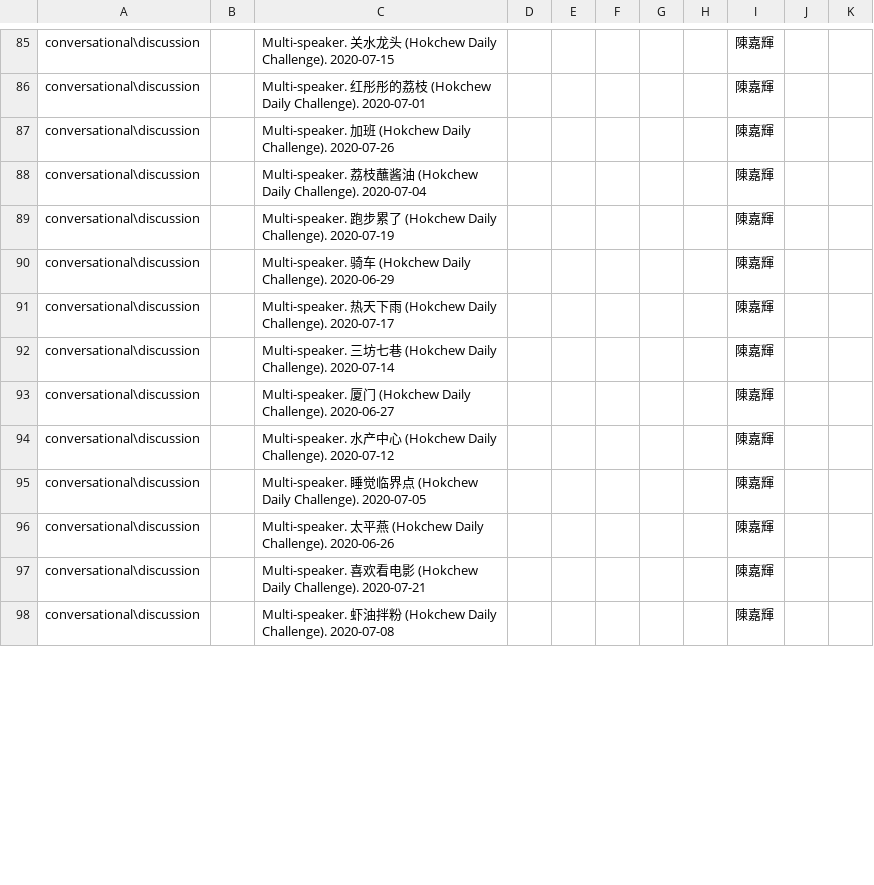
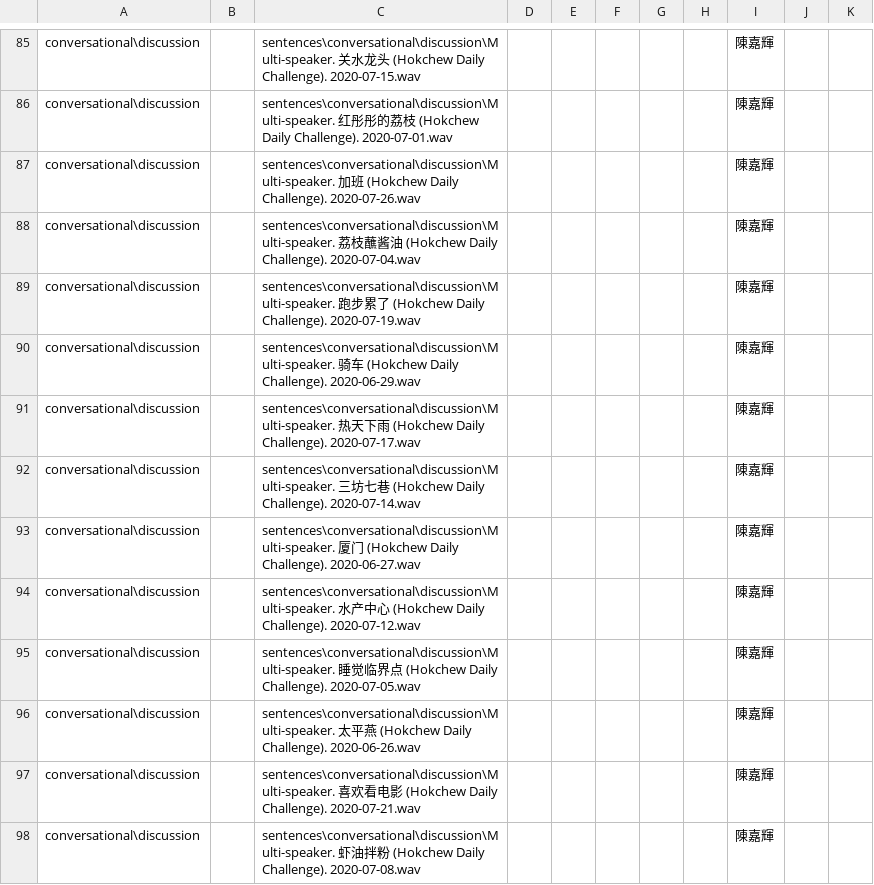
Before and after one commit to MindongLab/cdo-corpus, a TSV file: sentences/info.tsv, drawn as a sheet; only a part is shown, gaps mark what is left out; the diff covers the shown part only; the diff names each change by its address in the sheet, - before the commit and + after, or states it on an @@ line.

```diff
--- a/sentences/info.tsv
+++ b/sentences/info.tsv
-C85: Multi-speaker. 关水龙头 (Hokchew Daily Challenge). 2020-07-15
+C85: sentences\conversational\discussion\Multi-speaker. 关水龙头 (Hokchew Daily Challenge). 2020-07-15.wav
-C86: Multi-speaker. 红彤彤的荔枝 (Hokchew Daily Challenge). 2020-07-01
+C86: sentences\conversational\discussion\Multi-speaker. 红彤彤的荔枝 (Hokchew Daily Challenge). 2020-07-01.wav
-C87: Multi-speaker. 加班 (Hokchew Daily Challenge). 2020-07-26
+C87: sentences\conversational\discussion\Multi-speaker. 加班 (Hokchew Daily Challenge). 2020-07-26.wav
-C88: Multi-speaker. 荔枝蘸酱油 (Hokchew Daily Challenge). 2020-07-04
+C88: sentences\conversational\discussion\Multi-speaker. 荔枝蘸酱油 (Hokchew Daily Challenge). 2020-07-04.wav
-C89: Multi-speaker. 跑步累了 (Hokchew Daily Challenge). 2020-07-19
+C89: sentences\conversational\discussion\Multi-speaker. 跑步累了 (Hokchew Daily Challenge). 2020-07-19.wav
-C90: Multi-speaker. 骑车 (Hokchew Daily Challenge). 2020-06-29
+C90: sentences\conversational\discussion\Multi-speaker. 骑车 (Hokchew Daily Challenge). 2020-06-29.wav
-C91: Multi-speaker. 热天下雨 (Hokchew Daily Challenge). 2020-07-17
+C91: sentences\conversational\discussion\Multi-speaker. 热天下雨 (Hokchew Daily Challenge). 2020-07-17.wav
-C92: Multi-speaker. 三坊七巷 (Hokchew Daily Challenge). 2020-07-14
+C92: sentences\conversational\discussion\Multi-speaker. 三坊七巷 (Hokchew Daily Challenge). 2020-07-14.wav
-C93: Multi-speaker. 厦门 (Hokchew Daily Challenge). 2020-06-27
+C93: sentences\conversational\discussion\Multi-speaker. 厦门 (Hokchew Daily Challenge). 2020-06-27.wav
-C94: Multi-speaker. 水产中心 (Hokchew Daily Challenge). 2020-07-12
+C94: sentences\conversational\discussion\Multi-speaker. 水产中心 (Hokchew Daily Challenge). 2020-07-12.wav
-C95: Multi-speaker. 睡觉临界点 (Hokchew Daily Challenge). 2020-07-05
+C95: sentences\conversational\discussion\Multi-speaker. 睡觉临界点 (Hokchew Daily Challenge). 2020-07-05.wav
-C96: Multi-speaker. 太平燕 (Hokchew Daily Challenge). 2020-06-26
+C96: sentences\conversational\discussion\Multi-speaker. 太平燕 (Hokchew Daily Challenge). 2020-06-26.wav
-C97: Multi-speaker. 喜欢看电影 (Hokchew Daily Challenge). 2020-07-21
+C97: sentences\conversational\discussion\Multi-speaker. 喜欢看电影 (Hokchew Daily Challenge). 2020-07-21.wav
-C98: Multi-speaker. 虾油拌粉 (Hokchew Daily Challenge). 2020-07-08
+C98: sentences\conversational\discussion\Multi-speaker. 虾油拌粉 (Hokchew Daily Challenge). 2020-07-08.wav
```
Also changed, not shown: 106 edited cells elsewhere in this file.
